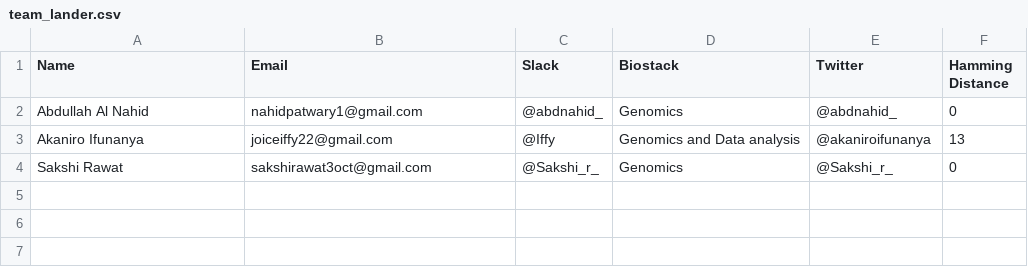
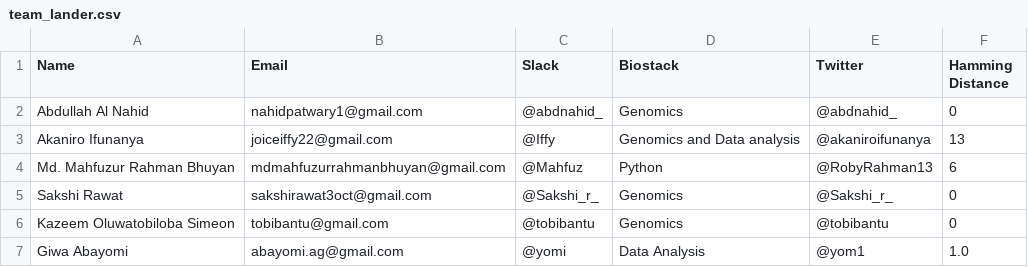
Before and after one commit to nahid18/lander, a CSV file: team_lander.csv, drawn as a sheet.

```diff
--- a/team_lander.csv
+++ b/team_lander.csv
@@ -3,2 +3,5 @@ Abdullah Al Nahid,nahidpatwary1@gmail.com,@abdnahid_,Genomics,@abdnahid_,0
 Akaniro Ifunanya,joiceiffy22@gmail.com,@Iffy,Genomics and Data analysis,@akaniroifunanya,13
+Md. Mahfuzur Rahman Bhuyan,mdmahfuzurrahmanbhuyan@gmail.com,@Mahfuz,Python,@RobyRahman13,6
 Sakshi Rawat,sakshirawat3oct@gmail.com,@Sakshi_r_,Genomics,@Sakshi_r_,0
+Kazeem Oluwatobiloba Simeon,tobibantu@gmail.com,@tobibantu,Genomics,@tobibantu,0
+Giwa Abayomi,abayomi.ag@gmail.com,@yomi,Data Analysis,@yom1,1.0
```
Also changed, not shown: 6 other files.
